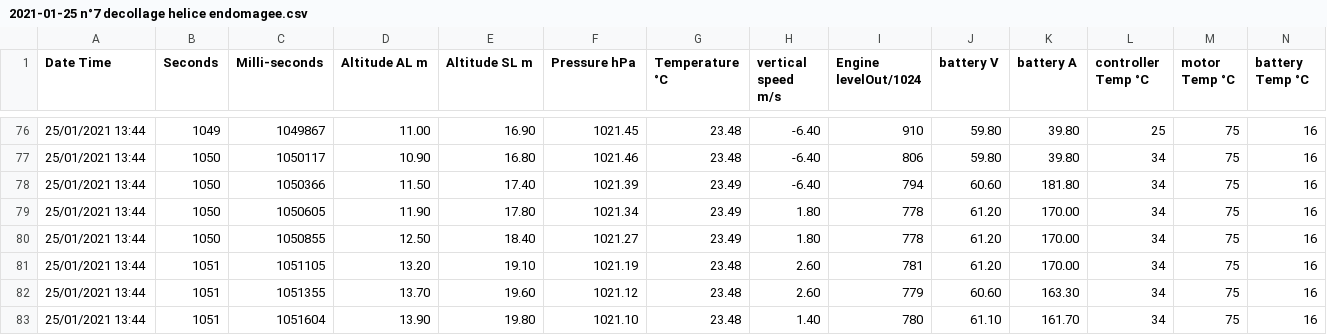
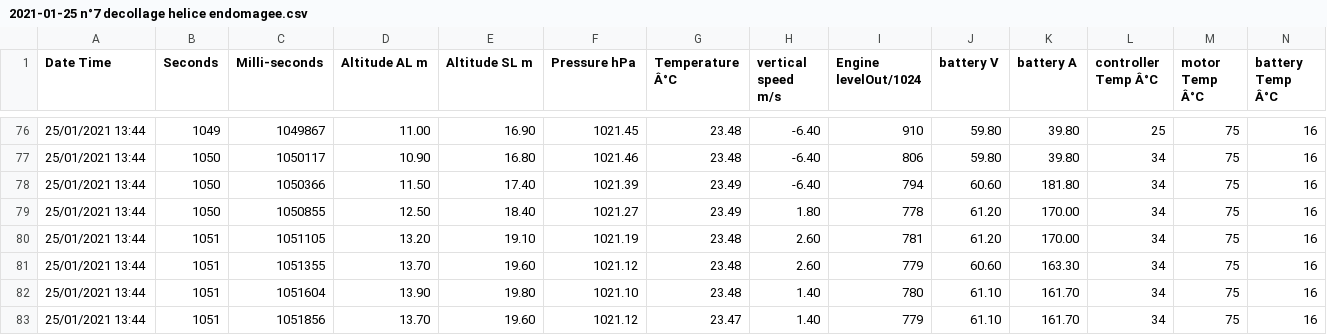
Before and after one commit to SuLois/Grafana-CSV-Files, a CSV file: 2021-01-25 n°7 decollage helice endomagee.csv, drawn as a sheet; only a part is shown, gaps mark what is left out; the shorter side is filled out with more unchanged rows; the diff names each change by its address in the sheet, - before the commit and + after, or states it on an @@ line.

Commit message:
supp L79

```diff
--- a/2021-01-25 n°7 decollage helice endomagee.csv
+++ b/2021-01-25 n°7 decollage helice endomagee.csv
-G1: Temperature °C
+G1: Temperature Â°C
-L1: controller Temp °C
+L1: controller Temp Â°C
-M1: motor Temp °C
+M1: motor Temp Â°C
-N1: battery Temp °C
+N1: battery Temp Â°C
-row 79: 25/01/2021 13:44 | 1050 | 1050605 | 11.90 | 17.80 | 1021.34 | 23.49 | 1.80 | 778 | 61.20 | 170.00 | 34 | 75 | 16
```
